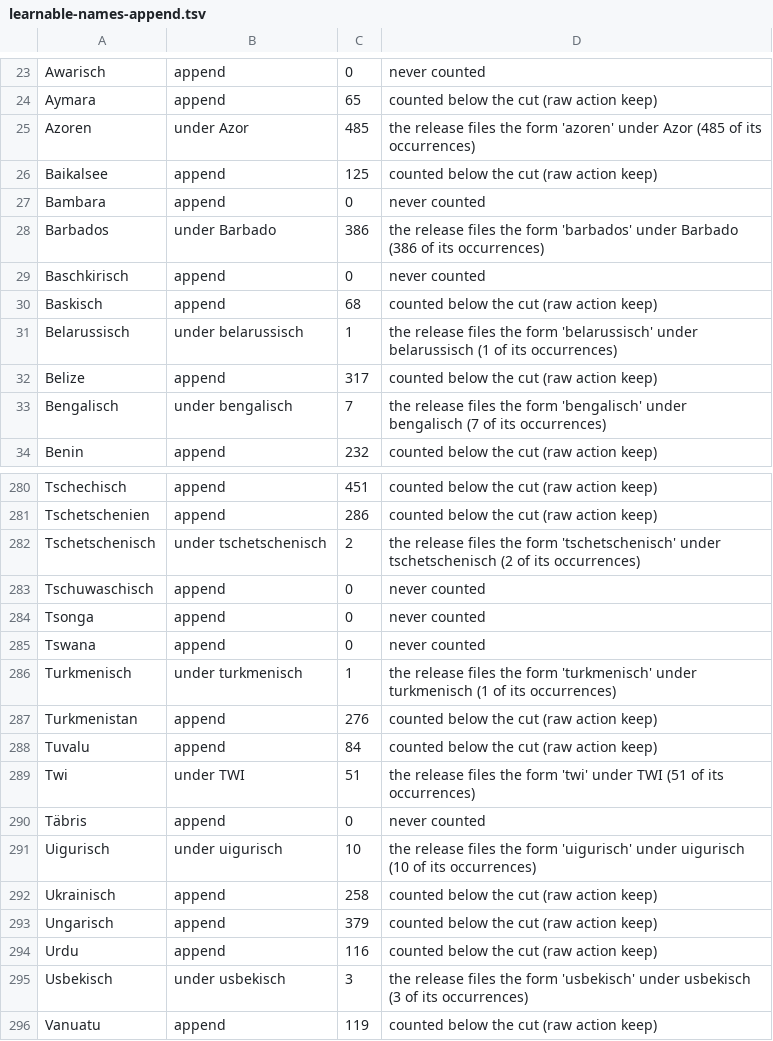
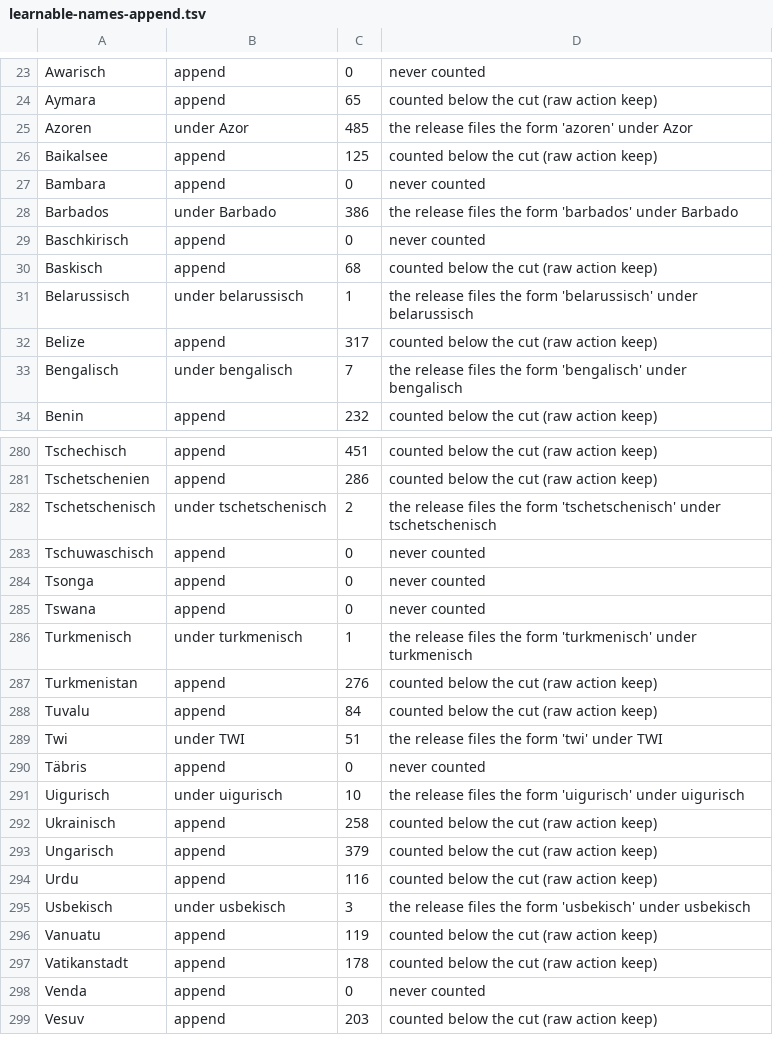
Before and after one commit to comprehension-compass/frequer, a TSV file: full/de/learnable-names-append.tsv, drawn as a sheet; only a part is shown, gaps mark what is left out; the shorter side is filled out with more unchanged rows; the diff covers the shown part only.

```diff
--- a/full/de/learnable-names-append.tsv
+++ b/full/de/learnable-names-append.tsv
@@ -24,11 +24,11 @@ Awarisch	append	0	never counted
 Aymara	append	65	counted below the cut (raw action keep)
-Azoren	under Azor	485	the release files the form 'azoren' under Azor (485 of its occurrences)
+Azoren	under Azor	485	the release files the form 'azoren' under Azor
 Baikalsee	append	125	counted below the cut (raw action keep)
 Bambara	append	0	never counted
-Barbados	under Barbado	386	the release files the form 'barbados' under Barbado (386 of its occurrences)
+Barbados	under Barbado	386	the release files the form 'barbados' under Barbado
 Baschkirisch	append	0	never counted
 Baskisch	append	68	counted below the cut (raw action keep)
-Belarussisch	under belarussisch	1	the release files the form 'belarussisch' under belarussisch (1 of its occurrences)
+Belarussisch	under belarussisch	1	the release files the form 'belarussisch' under belarussisch
 Belize	append	317	counted below the cut (raw action keep)
-Bengalisch	under bengalisch	7	the release files the form 'bengalisch' under bengalisch (7 of its occurrences)
+Bengalisch	under bengalisch	7	the release files the form 'bengalisch' under bengalisch
 Benin	append	232	counted below the cut (raw action keep)
@@ -281,3 +281,3 @@ Tschechisch	append	451	counted below the cut (raw action keep)
 Tschetschenien	append	286	counted below the cut (raw action keep)
-Tschetschenisch	under tschetschenisch	2	the release files the form 'tschetschenisch' under tschetschenisch (2 of its occurrences)
+Tschetschenisch	under tschetschenisch	2	the release files the form 'tschetschenisch' under tschetschenisch
 Tschuwaschisch	append	0	never counted
@@ -285,8 +285,8 @@ Tsonga	append	0	never counted
 Tswana	append	0	never counted
-Turkmenisch	under turkmenisch	1	the release files the form 'turkmenisch' under turkmenisch (1 of its occurrences)
+Turkmenisch	under turkmenisch	1	the release files the form 'turkmenisch' under turkmenisch
 Turkmenistan	append	276	counted below the cut (raw action keep)
 Tuvalu	append	84	counted below the cut (raw action keep)
-Twi	under TWI	51	the release files the form 'twi' under TWI (51 of its occurrences)
+Twi	under TWI	51	the release files the form 'twi' under TWI
 Täbris	append	0	never counted
-Uigurisch	under uigurisch	10	the release files the form 'uigurisch' under uigurisch (10 of its occurrences)
+Uigurisch	under uigurisch	10	the release files the form 'uigurisch' under uigurisch
 Ukrainisch	append	258	counted below the cut (raw action keep)
@@ -294,3 +294,3 @@ Ungarisch	append	379	counted below the cut (raw action keep)
 Urdu	append	116	counted below the cut (raw action keep)
-Usbekisch	under usbekisch	3	the release files the form 'usbekisch' under usbekisch (3 of its occurrences)
+Usbekisch	under usbekisch	3	the release files the form 'usbekisch' under usbekisch
 Vanuatu	append	119	counted below the cut (raw action keep)
```
Also changed, not shown: 34 edited cells elsewhere in this file, corpora/exclude/de.tsv, full/de/de.merges.tsv, 14 other files.
